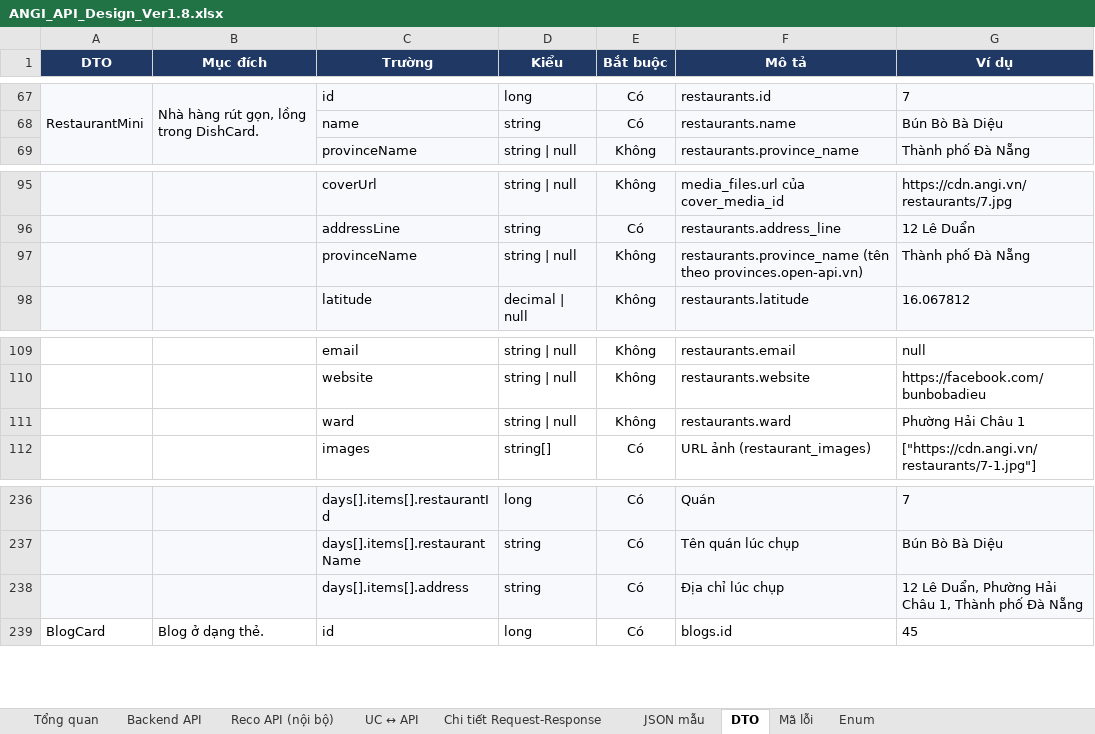
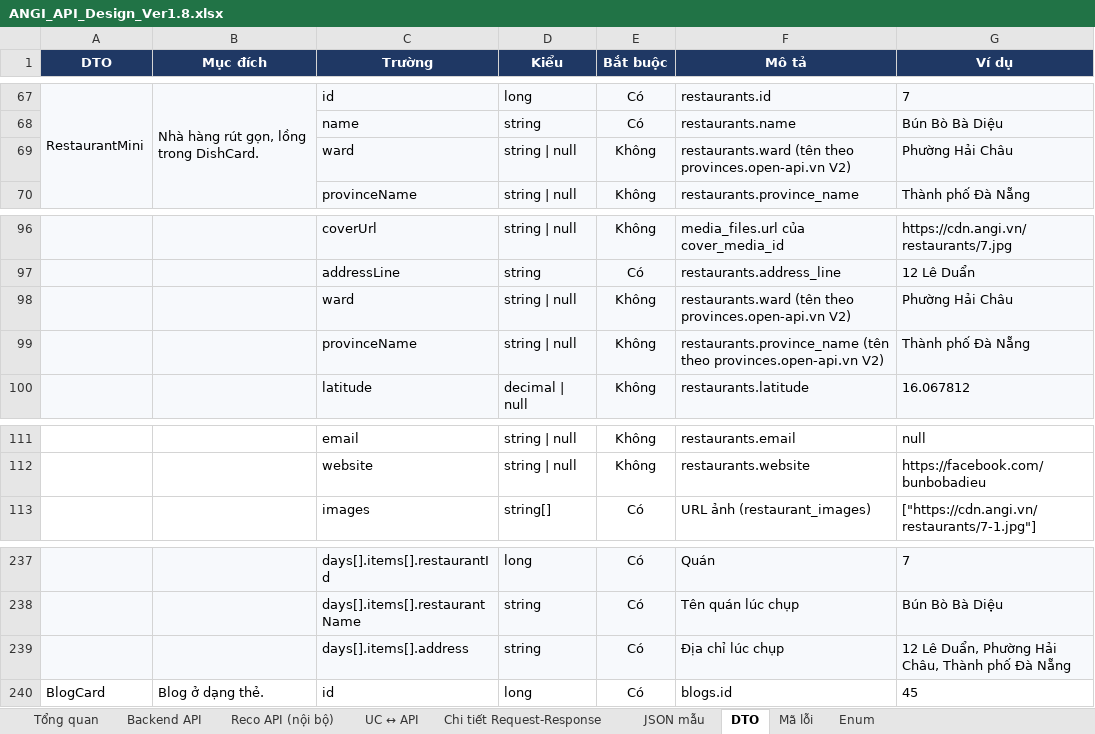
Before and after one commit to predtn/angi-backend, an Excel workbook: .docs/ANGI_API_Design_Ver1.8.xlsx, sheet DTO, drawn as a sheet; only a part is shown, gaps mark what is left out; values as stored, in another font and other column widths than the file's, no borders; removed rows and columns are numbered as before the commit, all else as after; the diff names each change by its address in the sheet, - before the commit and + after, or states it on an @@ line.

```diff
--- a/.docs/ANGI_API_Design_Ver1.8.xlsx (sheet DTO)
+++ b/.docs/ANGI_API_Design_Ver1.8.xlsx (sheet DTO)
+row 69:  |  | ward | string | null | Không | restaurants.ward (tên theo provinces.open-api.vn V2) | Phường Hải Châu
+row 98:  |  | ward | string | null | Không | restaurants.ward (tên theo provinces.open-api.vn V2) | Phường Hải Châu
-F99 (Mô tả): …(tên theo provinces.open-api.vn)
+F99 (Mô tả): …(tên theo provinces.open-api.vn V2)
-row 111:  |  | ward | string | null | Không | restaurants.ward | Phường Hải Châu 1
-G239 (Ví dụ): …Phường Hải Châu 1, Thành phố…
+G239 (Ví dụ): …Phường Hải Châu, Thành phố…
```
Also changed, not shown: sheet JSON mẫu, sheet Tổng quan, sheet Chi tiết Request-Response, sheet Backend API, .docs/ANGI_Data_Dictionary_Ver1.2.xlsx, .docs/ANGI_Jira_Plan_Ver1.2.xlsx, 13 other files.
